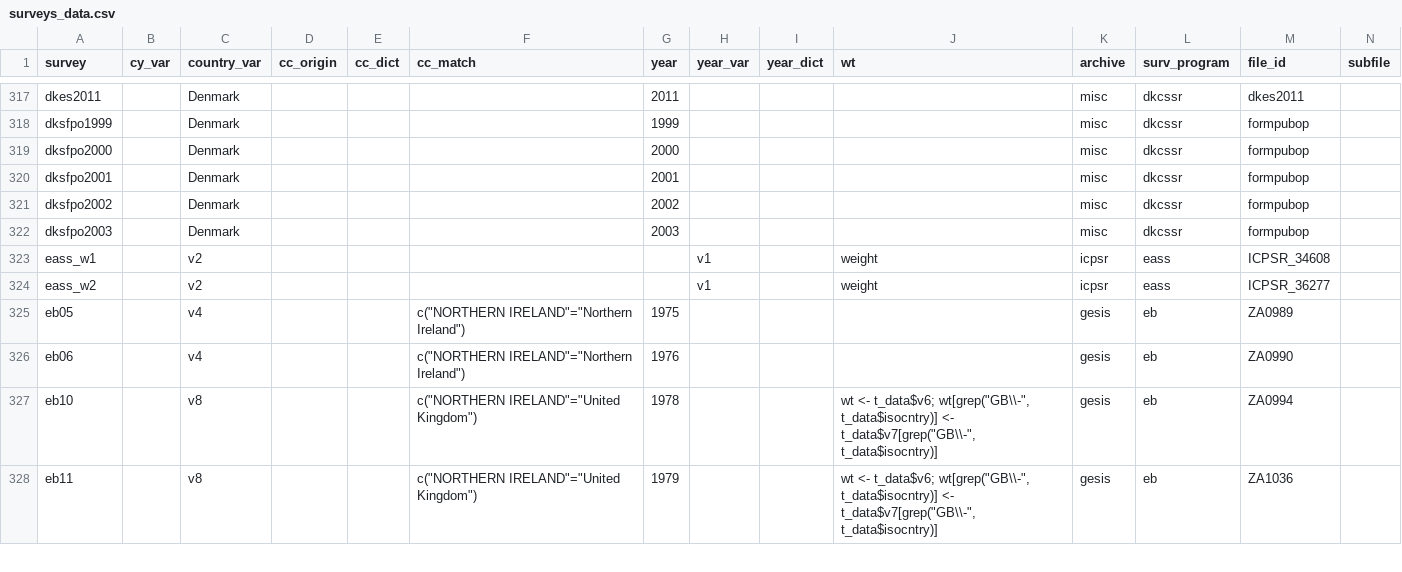
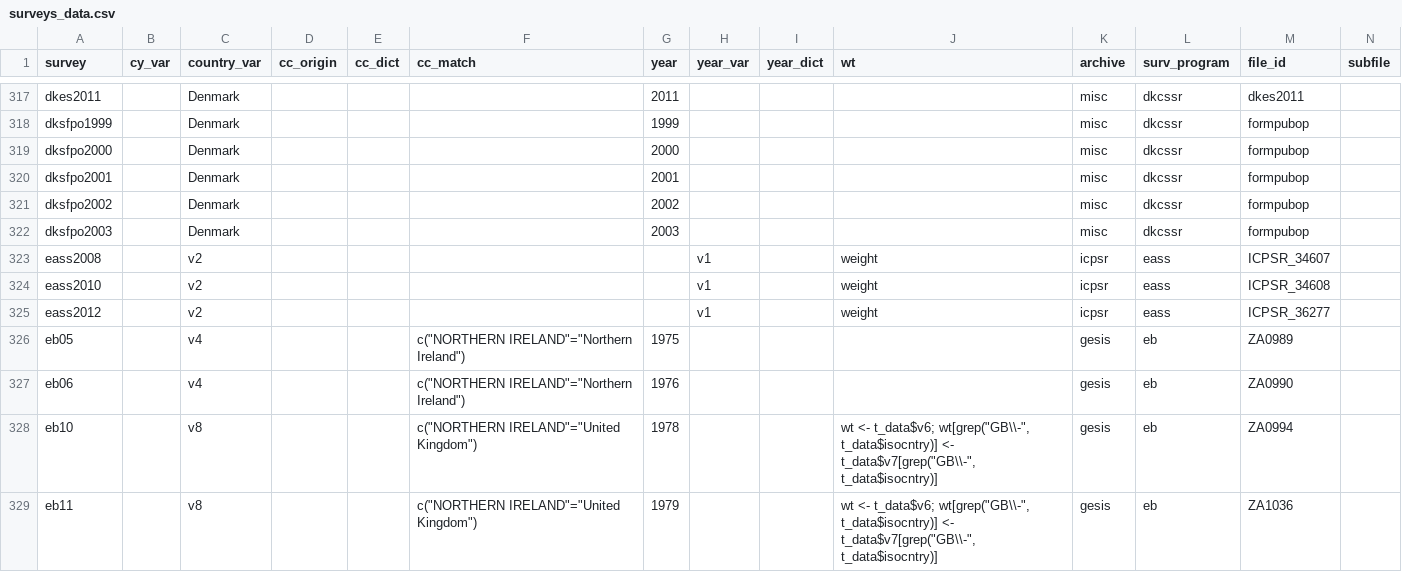
Before and after one commit to fsolt/DCPOtools, a CSV file: data/surveys_data.csv, drawn as a sheet; only a part is shown, gaps mark what is left out; addresses are those after the commit; rows hold the shown columns only; the diff names each change by its address in the sheet, - before the commit and + after, or states it on an @@ line.

```diff
--- a/data/surveys_data.csv
+++ b/data/surveys_data.csv
+row 323: eass2008 |  | v2 |  |  |  |  | v1 |  | weight | icpsr | eass | ICPSR_34607
-A324 (survey): eass_w1
+A324 (survey): eass2010
-A325 (survey): eass_w2
+A325 (survey): eass2012
```
Also changed, not shown: 1 other file.
